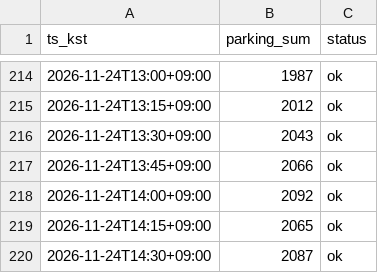
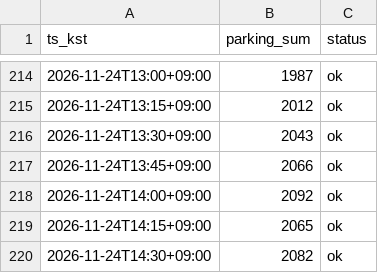
Before and after one commit to sternjeong/olpark-multtae, a CSV file: live/parking_2026-11.csv, drawn as a sheet; only a part is shown, gaps mark what is left out.

```diff
--- a/live/parking_2026-11.csv
+++ b/live/parking_2026-11.csv
@@ -219,2 +219,2 @@ ts_kst,parking_sum,status
 2026-11-24T14:15+09:00,2065,ok
-2026-11-24T14:30+09:00,2087,ok
+2026-11-24T14:30+09:00,2082,ok
```
